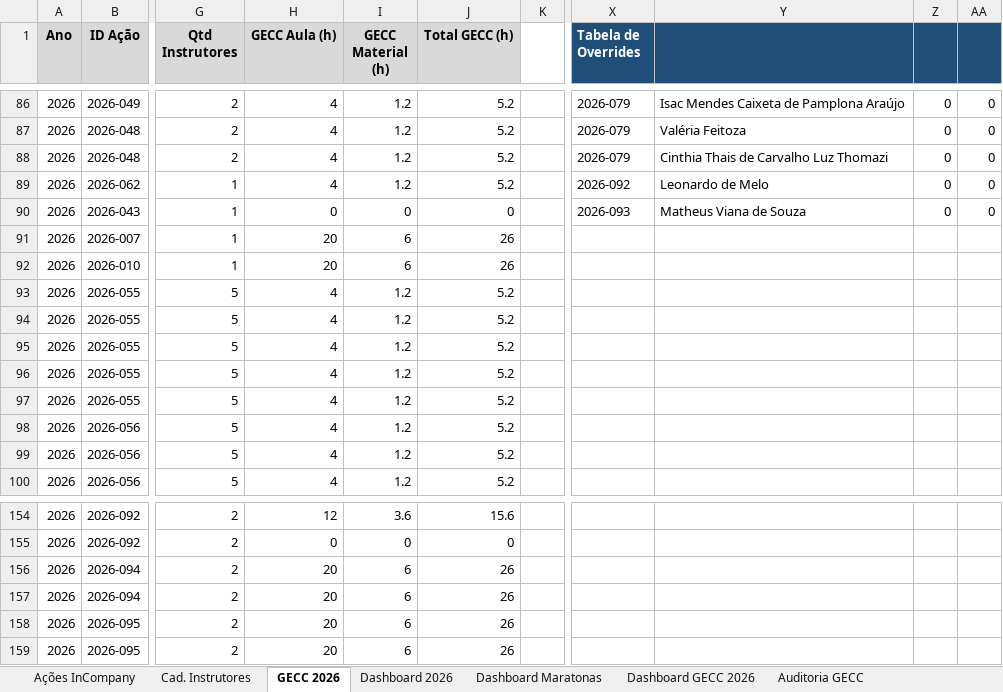
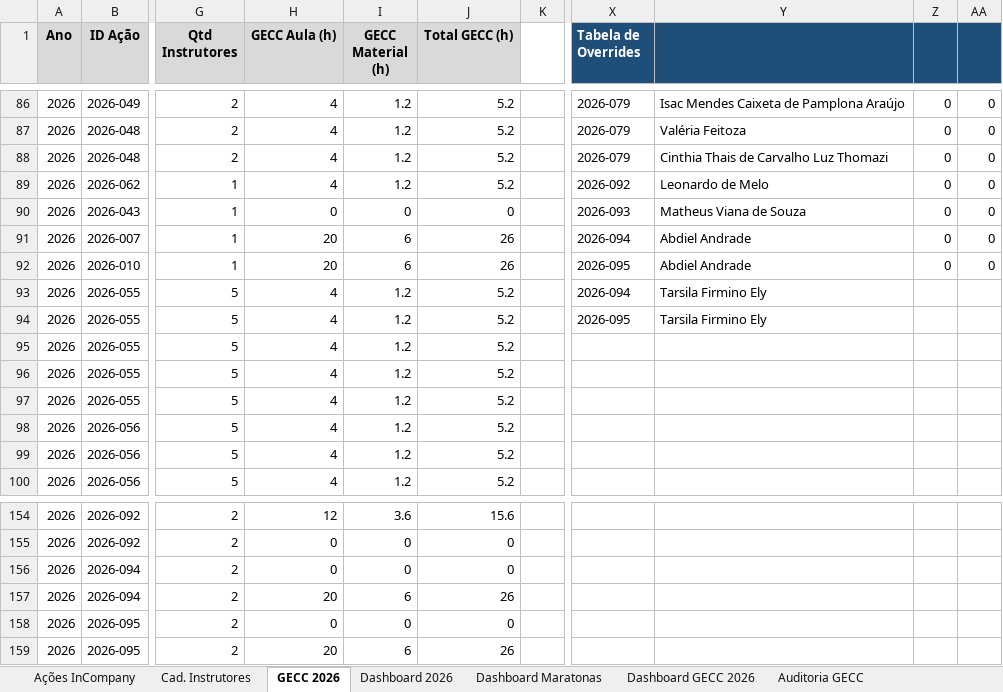
Before and after one commit to silvionascimentobh-lab/SAED-Dashboard, an Excel workbook: planilhao.xlsm, sheet GECC 2026, drawn as a sheet; only a part is shown, gaps mark what is left out; values as stored, in another font and other column widths than the file's, no borders; the diff names each change by its address in the sheet, - before the commit and + after, or states it on an @@ line.

Commit message:
Atualização automática via Power Automate

```diff
--- a/planilhao.xlsm (sheet GECC 2026)
+++ b/planilhao.xlsm (sheet GECC 2026)
-X91 (Tabela de Overrides): (empty)
+X91 (Tabela de Overrides): 2026-094
-Y91:Y92: (empty)
+Y91:Y92: Abdiel Andrade
-Z91:Z92: (empty)
+Z91:Z92: 0
-AA91:AA92: (empty)
+AA91:AA92: 0
-X92 (Tabela de Overrides): (empty)
+X92 (Tabela de Overrides): 2026-095
-X93 (Tabela de Overrides): (empty)
+X93 (Tabela de Overrides): 2026-094
-Y93:Y94: (empty)
+Y93:Y94: Tarsila Firmino Ely
-X94 (Tabela de Overrides): (empty)
+X94 (Tabela de Overrides): 2026-095
-H156 (GECC Aula (h)): 20
+H156 (GECC Aula (h)): 0
-I156 (GECC Material (h)): 6
+I156 (GECC Material (h)): 0
-J156 (Total GECC (h)): 26
+J156 (Total GECC (h)): 0
-H158 (GECC Aula (h)): 20
+H158 (GECC Aula (h)): 0
-I158 (GECC Material (h)): 6
+I158 (GECC Material (h)): 0
-J158 (Total GECC (h)): 26
+J158 (Total GECC (h)): 0
```
Also changed, not shown: sheet Dashboard GECC 2026.
